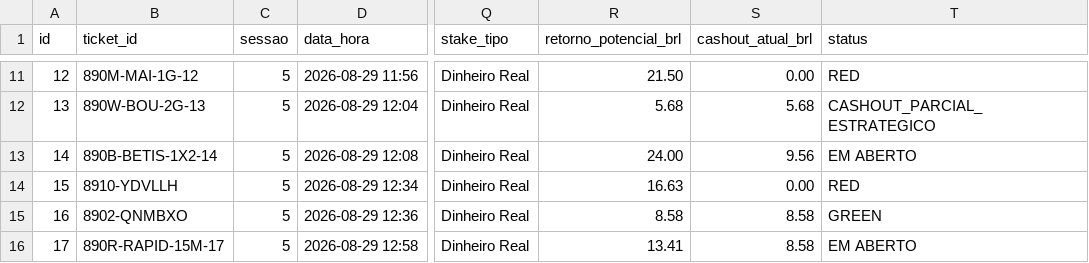
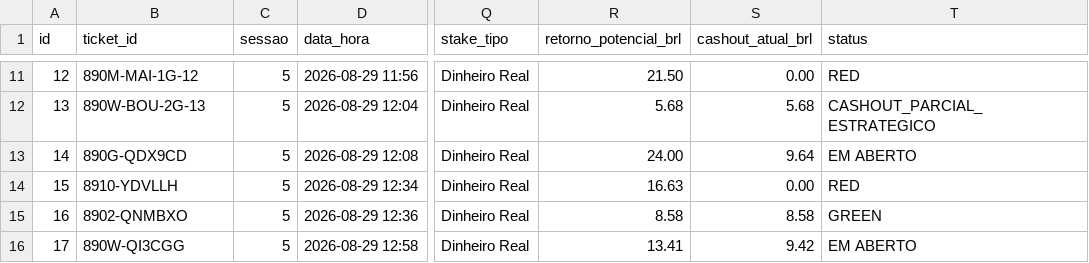
Before and after one commit to cspgabriel/superbet-robo-gestao-banca, a CSV file: data/bets-20260829.csv, drawn as a sheet; only a part is shown, gaps mark what is left out; the diff covers the shown part only; the diff names each change by its address in the sheet, - before the commit and + after, or states it on an @@ line.

Commit message:
feat: deploy Phase 2 Portfolio (Tickets #18, #19, #20) - R$ 122.75 in active potential returns towards R$ 500 Goal

```diff
--- a/data/bets-20260829.csv
+++ b/data/bets-20260829.csv
-B13 (ticket_id): 890B-BETIS-1X2-14
+B13 (ticket_id): 890G-QDX9CD
-S13 (cashout_atual_brl): 9.56
+S13 (cashout_atual_brl): 9.64
-B16 (ticket_id): 890R-RAPID-15M-17
+B16 (ticket_id): 890W-QI3CGG
-S16 (cashout_atual_brl): 8.58
+S16 (cashout_atual_brl): 9.42
```
Also changed, not shown: 3 added rows elsewhere in this file, 1 other file.
